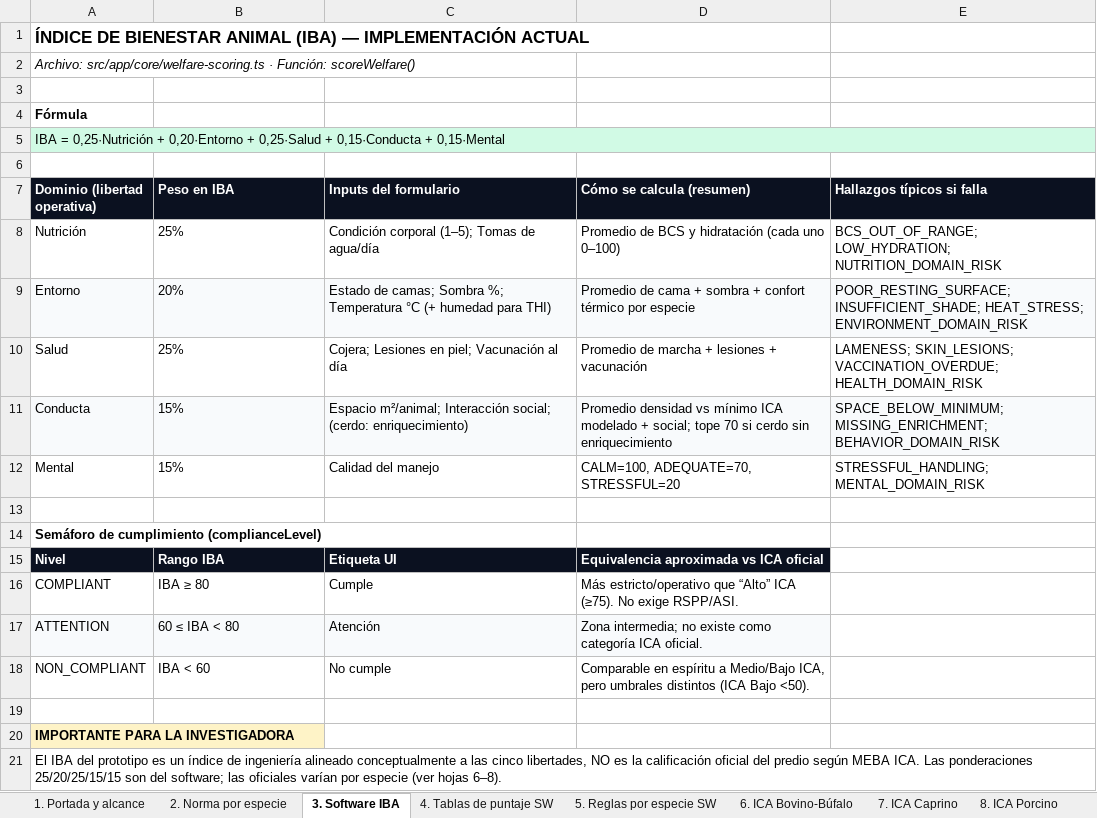
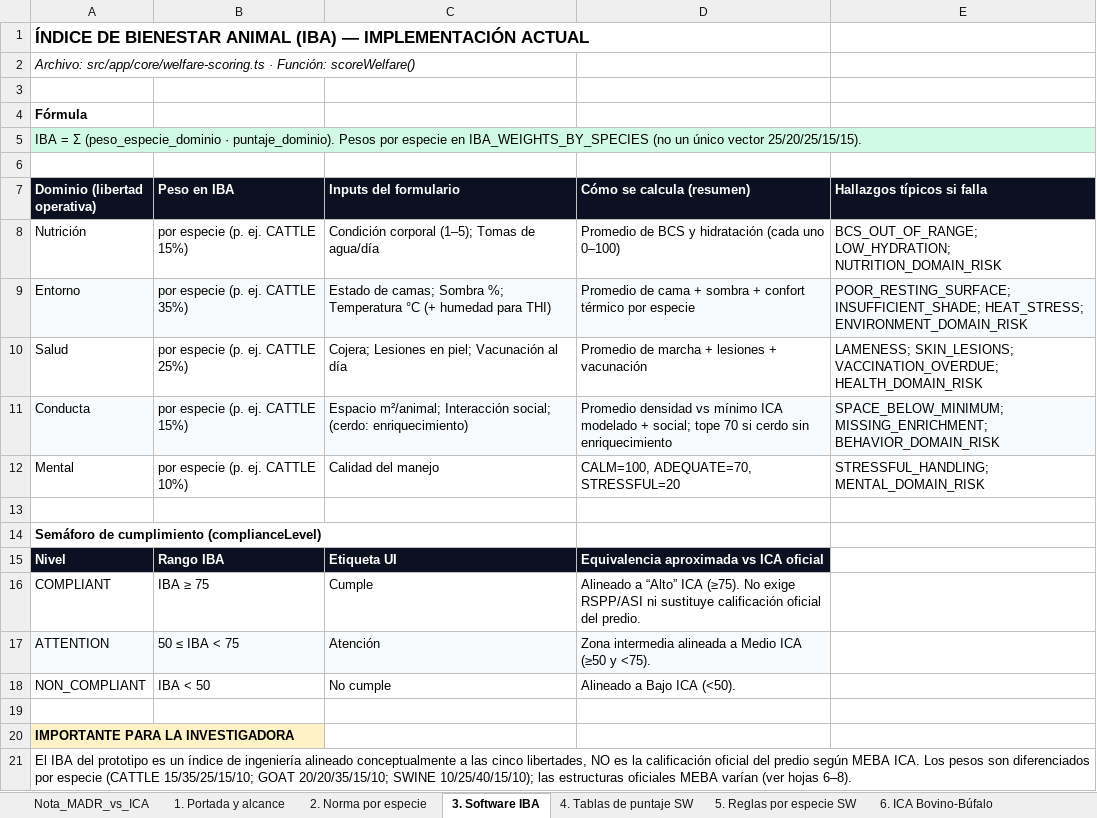
Before and after one commit to davidrgj/animal-welfare-platform, an Excel workbook: docs/Matriz_Indicadores_ICA_vs_Software_Bienestar_ICA.xlsx, sheet 3. Software IBA, drawn as a sheet; values as stored, in another font and other column widths than the file's, no borders; the diff names each change by its address in the sheet, - before the commit and + after, or states it on an @@ line.

Commit message:
Address advisor corrections on AI scope, methods, and ICA traceability
Add paste-ready thesis adjustments for Paola Valencia’s review, regenerate
chapters 12–16 and the test report with IBA ≥75/≥50 and species scope,
refresh the ICA matrix (MADR vs ICA), and add a PostgREST RLS producer
isolation API test.

Co-authored-by: David Ramirez <davidrgj@users.noreply.github.com>

```diff
--- a/docs/Matriz_Indicadores_ICA_vs_Software_Bienestar_ICA.xlsx (sheet 3. Software IBA)
+++ b/docs/Matriz_Indicadores_ICA_vs_Software_Bienestar_ICA.xlsx (sheet 3. Software IBA)
+sheet tab: Nota_MADR_vs_ICA
-A5 (Dominio (libertad operativa)): IBA = 0,25·Nutrición + 0,20·Entorno + 0,25·Salud + 0,15·Conducta + 0,15·Mental
+A5 (Dominio (libertad operativa)): IBA = Σ (peso_especie_dominio · puntaje_dominio). Pesos por especie en IBA_WEIGHTS_BY_SPECIES (no un único vector 25/20/25/15/15).
-B8 (Peso en IBA): 25%
+B8 (Peso en IBA): por especie (p. ej. CATTLE 15%)
-B9 (Peso en IBA): 20%
+B9 (Peso en IBA): por especie (p. ej. CATTLE 35%)
-B10 (Peso en IBA): 25%
+B10 (Peso en IBA): por especie (p. ej. CATTLE 25%)
-B11 (Peso en IBA): 15%
+B11 (Peso en IBA): por especie (p. ej. CATTLE 15%)
-B12 (Peso en IBA): 15%
+B12 (Peso en IBA): por especie (p. ej. CATTLE 10%)
-B16 (Peso en IBA): IBA ≥ 80
+B16 (Peso en IBA): IBA ≥ 75
-D16 (Cómo se calcula (resumen)): Más estricto/operativo que “Alto” ICA (≥75). No exige RSPP/ASI.
+D16 (Cómo se calcula (resumen)): Alineado a “Alto” ICA (≥75). No exige RSPP/ASI ni sustituye calificación oficial del predio.
-B17 (Peso en IBA): 60 ≤ IBA < 80
+B17 (Peso en IBA): 50 ≤ IBA < 75
-D17 (Cómo se calcula (resumen)): Zona intermedia; no existe como categoría ICA oficial.
+D17 (Cómo se calcula (resumen)): Zona intermedia alineada a Medio ICA (≥50 y <75).
-B18 (Peso en IBA): IBA < 60
+B18 (Peso en IBA): IBA < 50
-D18 (Cómo se calcula (resumen)): Comparable en espíritu a Medio/Bajo ICA, pero umbrales distintos (ICA Bajo <50).
+D18 (Cómo se calcula (resumen)): Alineado a Bajo ICA (<50).
-A21 (Dominio (libertad operativa)): …MEBA ICA. Las ponderaciones 25/20/25/15/15 son del software; las oficiales varían por especie (ver hojas…
+A21 (Dominio (libertad operativa)): …MEBA ICA. Los pesos son diferenciados por especie (CATTLE 15/35/25/15/10; GOAT 20/20/35/15/10; SWINE 10/25/40/15/10); las estructuras oficiales MEBA varían (ver hojas…
```
Also changed, not shown: sheet 1. Portada y alcance, sheet 9. Brechas, 8 other files.
